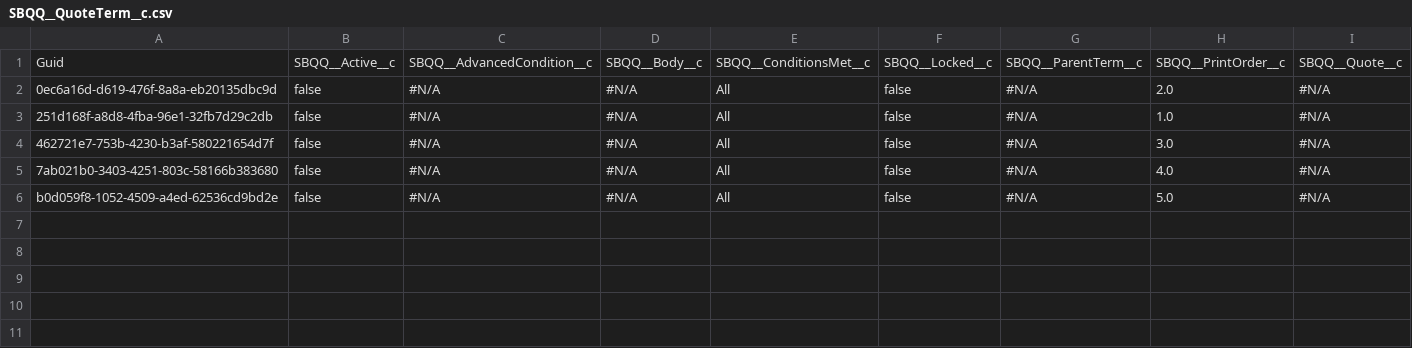
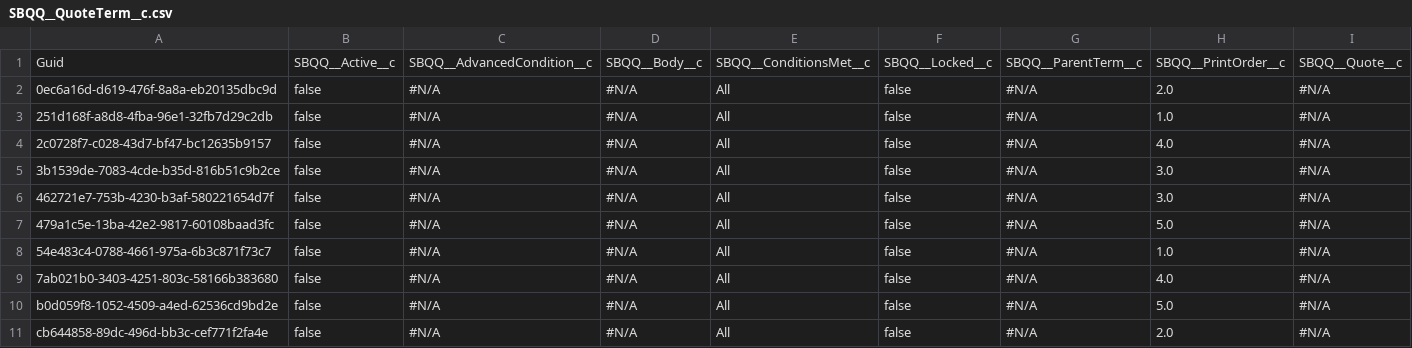
Before and after one commit to dblackprodly/s21, a CSV file: SBQQ__QuoteTerm__c.csv, drawn as a sheet; only a part is shown; rows hold the shown columns only; the diff names each change by its address in the sheet, - before the commit and + after, or states it on an @@ line.

```diff
--- a/SBQQ__QuoteTerm__c.csv
+++ b/SBQQ__QuoteTerm__c.csv
+row 4: 2c0728f7-c028-43d7-bf47-bc12635b9157 | false | #N/A | #N/A | All | false | #N/A | 4.0 | #N/A
+row 5: 3b1539de-7083-4cde-b35d-816b51c9b2ce | false | #N/A | #N/A | All | false | #N/A | 3.0 | #N/A
+row 7: 479a1c5e-13ba-42e2-9817-60108baad3fc | false | #N/A | #N/A | All | false | #N/A | 5.0 | #N/A
+row 8: 54e483c4-0788-4661-975a-6b3c871f73c7 | false | #N/A | #N/A | All | false | #N/A | 1.0 | #N/A
+row 11: cb644858-89dc-496d-bb3c-cef771f2fa4e | false | #N/A | #N/A | All | false | #N/A | 2.0 | #N/A
```
Also changed, not shown: SBQQ__LineColumn__c.csv, SBQQ__ProductFeature__c.csv, 20 other files.
